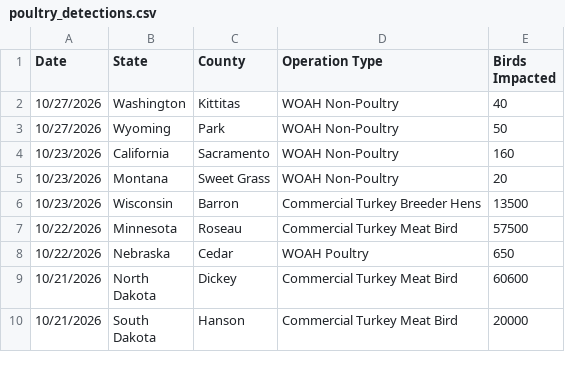
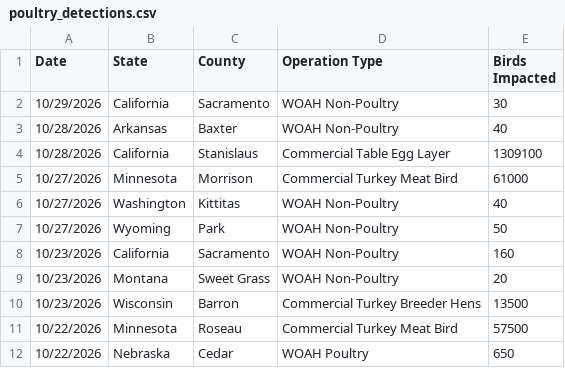
Before and after one commit to casey891/hpai-dashboard, a CSV file: data/poultry_detections.csv, drawn as a sheet; only a part is shown; the shorter side is filled out with more unchanged rows; the diff names each change by its address in the sheet, - before the commit and + after, or states it on an @@ line.

```diff
--- a/data/poultry_detections.csv
+++ b/data/poultry_detections.csv
+row 2: 10/29/2026 | California | Sacramento | WOAH Non-Poultry | 30
+row 3: 10/28/2026 | Arkansas | Baxter | WOAH Non-Poultry | 40
+row 4: 10/28/2026 | California | Stanislaus | Commercial Table Egg Layer | 1309100
+row 5: 10/27/2026 | Minnesota | Morrison | Commercial Turkey Meat Bird | 61000
```
Also changed, not shown: data/livestock_detections.csv, data/mammal_detections.csv, 3 other files.
